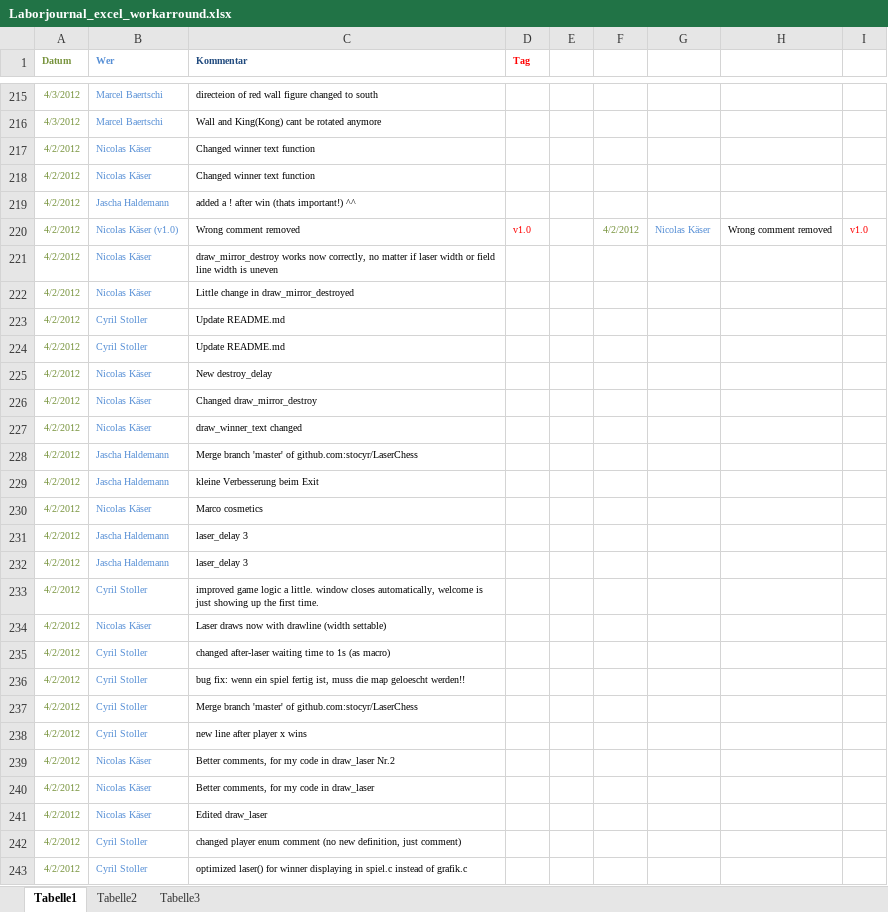
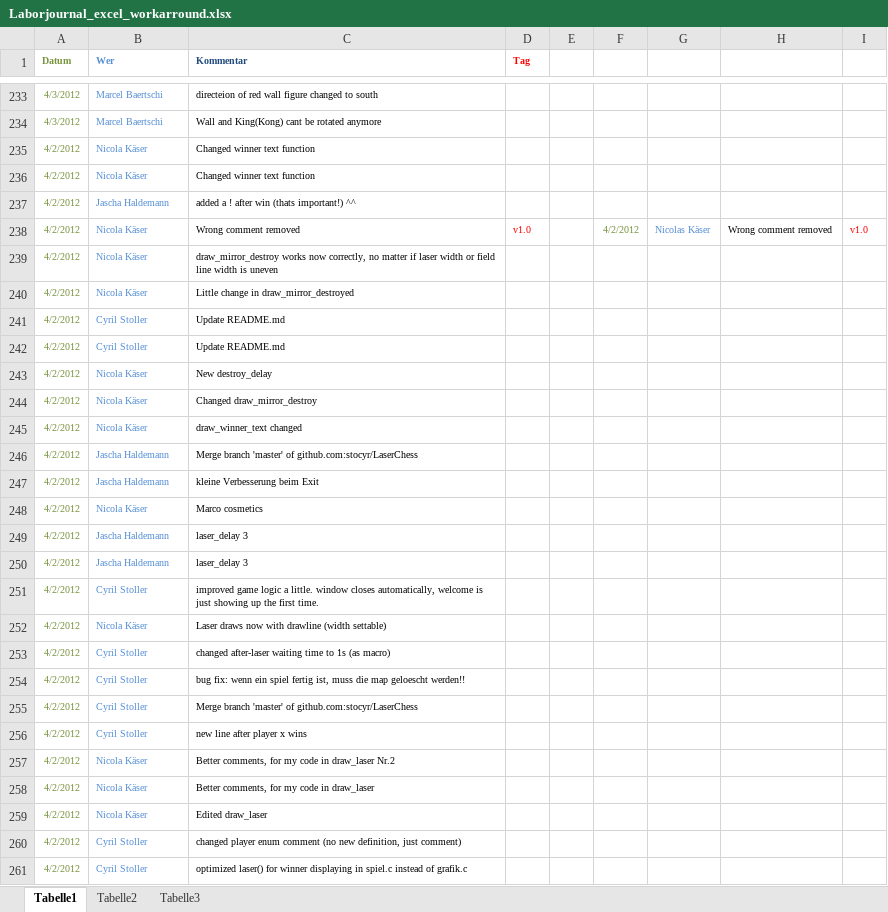
Before and after one commit to stocyr/LaserChess, an Excel workbook: docs/Projekt-Doku/Laborjournal_excel_workarround.xlsx, sheet Tabelle1, drawn as a sheet; only a part is shown, gaps mark what is left out; values as stored, in another font and other column widths than the file's, no borders; addresses are those after the commit; the diff covers the shown part only; the diff names each change by its address in the sheet, - before the commit and + after, or states it on an @@ line.

```diff
--- a/docs/Projekt-Doku/Laborjournal_excel_workarround.xlsx (sheet Tabelle1)
+++ b/docs/Projekt-Doku/Laborjournal_excel_workarround.xlsx (sheet Tabelle1)
-B235:B236 (Wer): Nicolas Käser
+B235:B236 (Wer): Nicola Käser
-B238 (Wer): Nicolas Käser (v1.0)
+B238 (Wer): Nicola Käser
-B239:B240 (Wer): Nicolas Käser
+B239:B240 (Wer): Nicola Käser
-B243:B245 (Wer): Nicolas Käser
+B243:B245 (Wer): Nicola Käser
-B248 (Wer): Nicolas Käser
+B248 (Wer): Nicola Käser
-B252 (Wer): Nicolas Käser
+B252 (Wer): Nicola Käser
-B257:B259 (Wer): Nicolas Käser
+B257:B259 (Wer): Nicola Käser
```
Also changed, not shown: 18 added rows and 118 edited cells elsewhere in this sheet, 1 other file.
